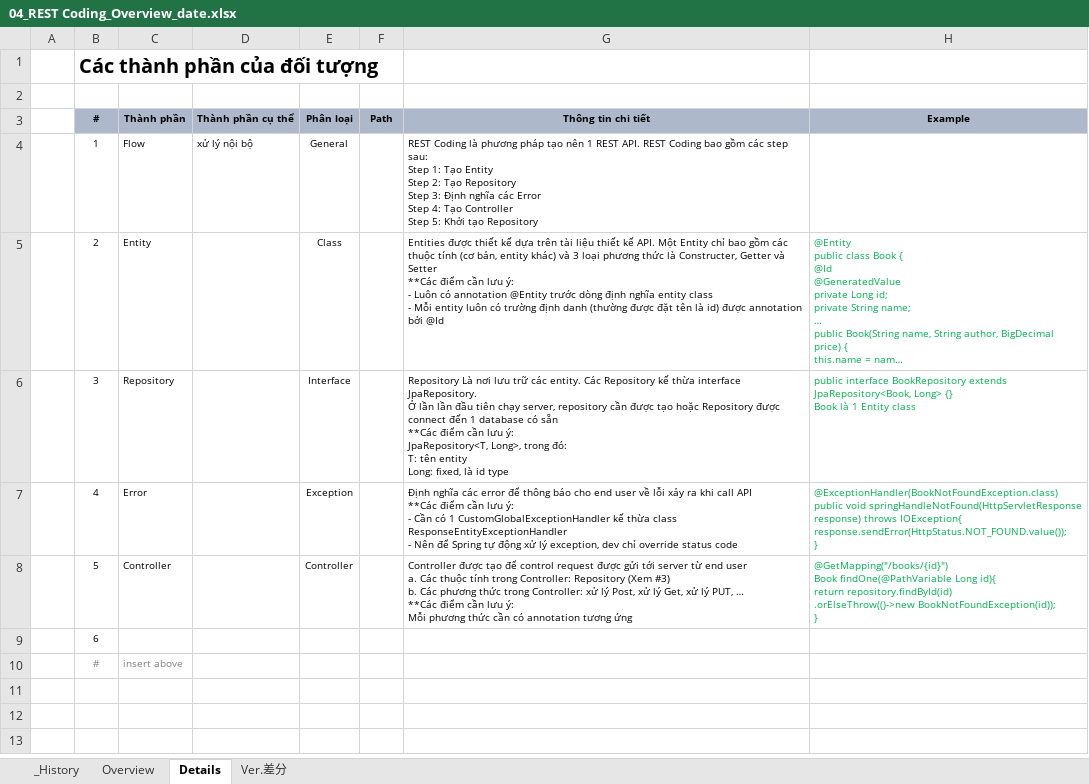
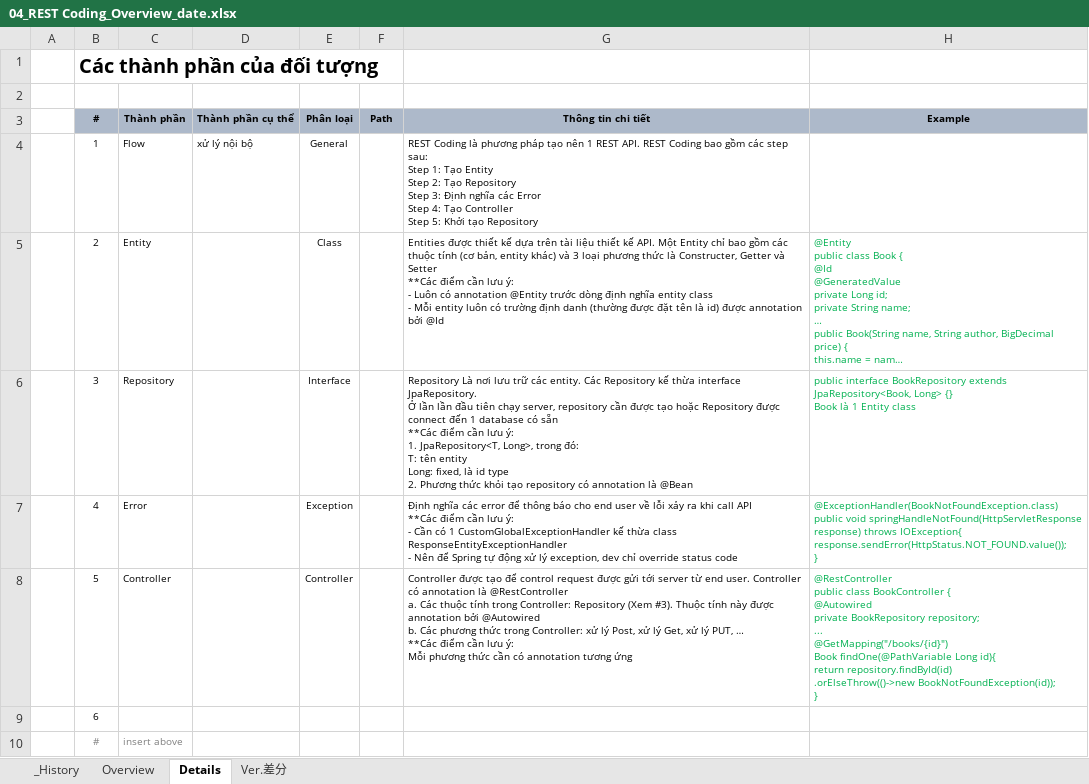
Before and after one commit to DustStuart159/SpringBootPrj, an Excel workbook: Knowledge/04_REST Coding_Overview_date.xlsx, sheet Details, drawn as a sheet; long unchanged cells end in …; values as stored, in another font and other column widths than the file's, no borders; ↵ is a line break in a cell; the diff names each change by its address in the sheet, - before the commit and + after, or states it on an @@ line.

Commit message:
update file REST Coding Overview

```diff
--- a/Knowledge/04_REST Coding_Overview_date.xlsx (sheet Details)
+++ b/Knowledge/04_REST Coding_Overview_date.xlsx (sheet Details)
-G6 (Thông tin chi tiết): …lưu ý: ↵ JpaRepository<T, Long>, trong đó: ↵ T: tên entity ↵ Long: fixed, là id type
+G6 (Thông tin chi tiết): …lưu ý: ↵ 1. JpaRepository<T, Long>, trong đó: ↵ T: tên entity ↵ Long: fixed, là id type ↵ 2. Phương thức khỏi tạo repository có annotation là @Bean
-G8 (Thông tin chi tiết): …từ end user ↵ a. Các thuộc tính trong Controller: Repository (Xem #3) ↵ b. Các…
+G8 (Thông tin chi tiết): …từ end user. Controller có annotation là @RestController ↵ a. Các thuộc tính trong Controller: Repository (Xem #3). Thuộc tính này được annotation bởi @Autowired ↵ b. Các…
-H8 (Example): @GetMapping("/books/{id}") ↵ Book…
+H8 (Example): @RestController ↵ public class BookController { ↵ @Autowired ↵ private BookRepository repository; ↵ ... ↵ @GetMapping("/books/{id}") ↵ Book…
```
Also changed, not shown: 2 other files.
